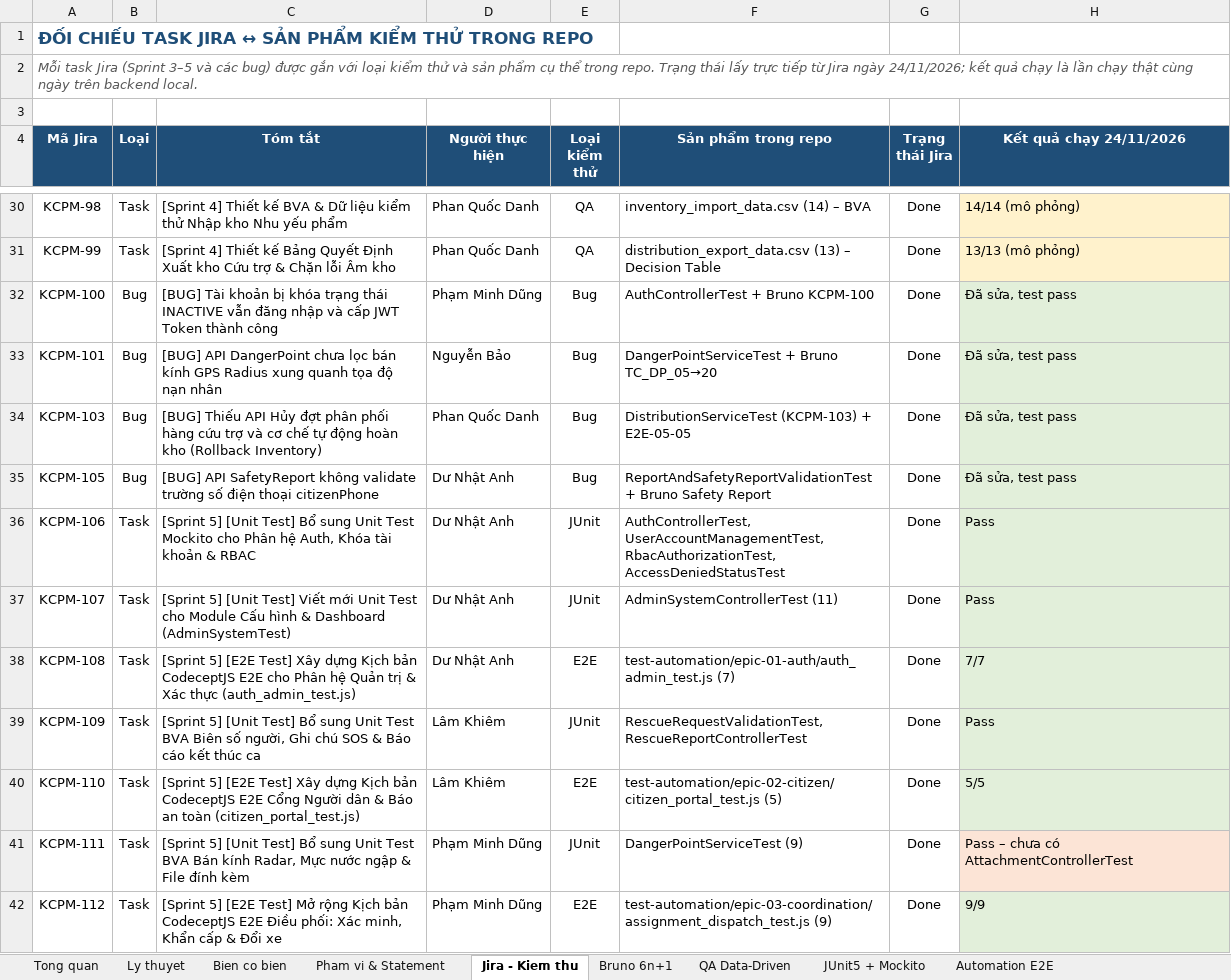
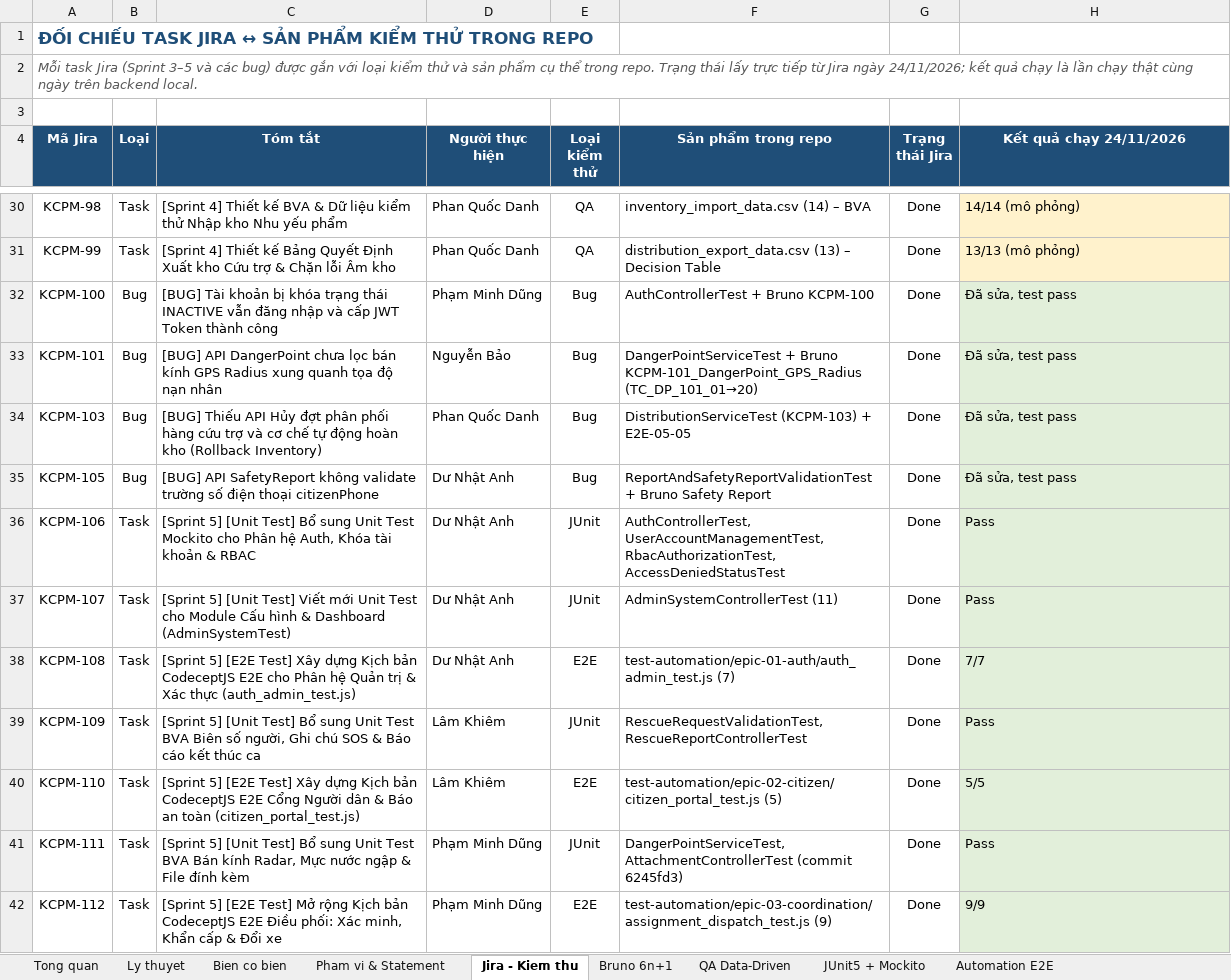
Before and after one commit to DuNhatAnh/Flood-Rescue-Coordination-and-Relief-Management-System, an Excel workbook: docs/CO_SO_TINH_SO_TESTCASE.xlsx, sheet Jira - Kiem thu, drawn as a sheet; only a part is shown, gaps mark what is left out; values as stored, in another font and other column widths than the file's, no borders; the diff names each change by its address in the sheet, - before the commit and + after, or states it on an @@ line.

```diff
--- a/docs/CO_SO_TINH_SO_TESTCASE.xlsx (sheet Jira - Kiem thu)
+++ b/docs/CO_SO_TINH_SO_TESTCASE.xlsx (sheet Jira - Kiem thu)
-F33 (Sản phẩm trong repo): …+ Bruno TC_DP_05→20
+F33 (Sản phẩm trong repo): …+ Bruno KCPM-101_DangerPoint_GPS_Radius (TC_DP_101_01→20)
-F41 (Sản phẩm trong repo): DangerPointServiceTest (9)
+F41 (Sản phẩm trong repo): DangerPointServiceTest, AttachmentControllerTest (commit 6245fd3)
-H41 (Kết quả chạy 24/11/2026): Pass – chưa có AttachmentControllerTest
+H41 (Kết quả chạy 24/11/2026): Pass
-H41 fill: #FCE4D6
+H41 fill: #E2EFDA
```
Also changed, not shown: sheet Pham vi & Statement, sheet Bruno 6n+1, sheet JUnit5 + Mockito, sheet Tong quan, sheet Ly thuyet, sheet Bien co bien, qa-testing/reports/REPORT_AUTH_CHANGE_PASSWORD.xlsx, qa-testing/reports/REPORT_AUTH_LOGIN.xlsx, 28 other files.
